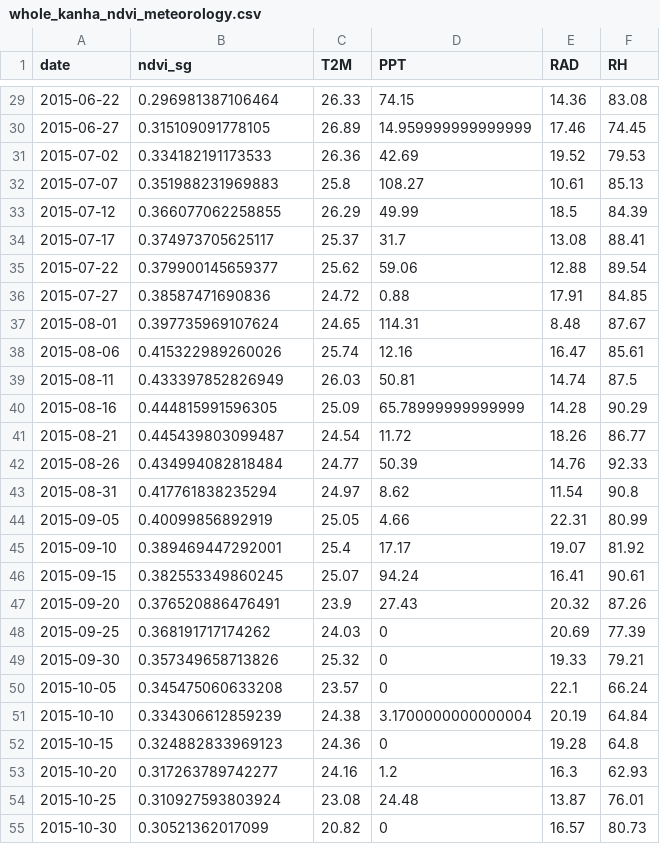
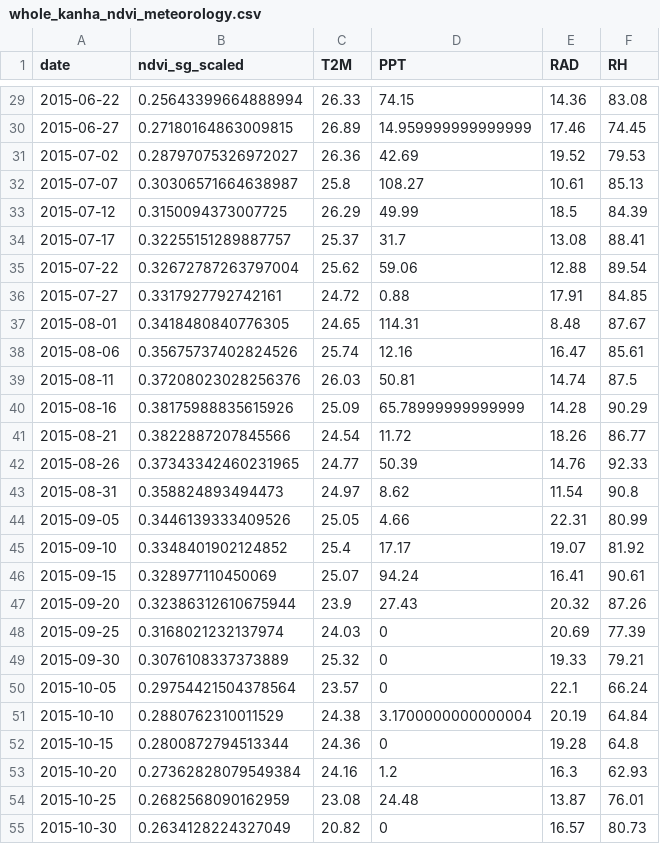
Before and after one commit to Khushi130404/NASA-Power-Kanha-Metdata-2015-2016, a CSV file: Data_Table/data_meteorology/whole_kanha_ndvi_meteorology.csv, drawn as a sheet; only a part is shown, gaps mark what is left out; the diff covers the shown part only.

```diff
--- a/Data_Table/data_meteorology/whole_kanha_ndvi_meteorology.csv
+++ b/Data_Table/data_meteorology/whole_kanha_ndvi_meteorology.csv
@@ -1 +1 @@
-date,ndvi_sg,T2M,PPT,RAD,RH
+date,ndvi_sg_scaled,T2M,PPT,RAD,RH
@@ -29,27 +29,27 @@ date,ndvi_sg,T2M,PPT,RAD,RH
-2015-06-22,0.296981387106464,26.33,74.15,14.36,83.08
-2015-06-27,0.315109091778105,26.89,14.959999999999999,17.46,74.45
-2015-07-02,0.334182191173533,26.36,42.69,19.52,79.53
-2015-07-07,0.351988231969883,25.8,108.27,10.61,85.13
-2015-07-12,0.366077062258855,26.29,49.99,18.5,84.39
-2015-07-17,0.374973705625117,25.37,31.7,13.08,88.41
-2015-07-22,0.379900145659377,25.62,59.06,12.88,89.54
-2015-07-27,0.38587471690836,24.72,0.88,17.91,84.85
-2015-08-01,0.397735969107624,24.65,114.31,8.48,87.67
-2015-08-06,0.415322989260026,25.74,12.16,16.47,85.61
-2015-08-11,0.433397852826949,26.03,50.81,14.74,87.5
-2015-08-16,0.444815991596305,25.09,65.78999999999999,14.28,90.29
-2015-08-21,0.445439803099487,24.54,11.72,18.26,86.77
-2015-08-26,0.434994082818484,24.77,50.39,14.76,92.33
-2015-08-31,0.417761838235294,24.97,8.62,11.54,90.8
-2015-09-05,0.40099856892919,25.05,4.66,22.31,80.99
-2015-09-10,0.389469447292001,25.4,17.17,19.07,81.92
-2015-09-15,0.382553349860245,25.07,94.24,16.41,90.61
-2015-09-20,0.376520886476491,23.9,27.43,20.32,87.26
-2015-09-25,0.368191717174262,24.03,0,20.69,77.39
-2015-09-30,0.357349658713826,25.32,0,19.33,79.21
-2015-10-05,0.345475060633208,23.57,0,22.1,66.24
-2015-10-10,0.334306612859239,24.38,3.1700000000000004,20.19,64.84
-2015-10-15,0.324882833969123,24.36,0,19.28,64.8
-2015-10-20,0.317263789742277,24.16,1.2,16.3,62.93
-2015-10-25,0.310927593803924,23.08,24.48,13.87,76.01
-2015-10-30,0.30521362017099,20.82,0,16.57,80.73
+2015-06-22,0.25643399664888994,26.33,74.15,14.36,83.08
+2015-06-27,0.27180164863009815,26.89,14.959999999999999,17.46,74.45
+2015-07-02,0.28797075326972027,26.36,42.69,19.52,79.53
+2015-07-07,0.30306571664638987,25.8,108.27,10.61,85.13
+2015-07-12,0.3150094373007725,26.29,49.99,18.5,84.39
+2015-07-17,0.32255151289887757,25.37,31.7,13.08,88.41
+2015-07-22,0.32672787263797004,25.62,59.06,12.88,89.54
+2015-07-27,0.3317927792742161,24.72,0.88,17.91,84.85
+2015-08-01,0.3418480840776305,24.65,114.31,8.48,87.67
+2015-08-06,0.35675737402824526,25.74,12.16,16.47,85.61
+2015-08-11,0.37208023028256376,26.03,50.81,14.74,87.5
+2015-08-16,0.38175988835615926,25.09,65.78999999999999,14.28,90.29
+2015-08-21,0.3822887207845566,24.54,11.72,18.26,86.77
+2015-08-26,0.37343342460231965,24.77,50.39,14.76,92.33
+2015-08-31,0.358824893494473,24.97,8.62,11.54,90.8
+2015-09-05,0.3446139333409526,25.05,4.66,22.31,80.99
+2015-09-10,0.3348401902124852,25.4,17.17,19.07,81.92
+2015-09-15,0.328977110450069,25.07,94.24,16.41,90.61
+2015-09-20,0.32386312610675944,23.9,27.43,20.32,87.26
+2015-09-25,0.3168021232137974,24.03,0,20.69,77.39
+2015-09-30,0.3076108337373889,25.32,0,19.33,79.21
+2015-10-05,0.29754421504378564,23.57,0,22.1,66.24
+2015-10-10,0.2880762310011529,24.38,3.1700000000000004,20.19,64.84
+2015-10-15,0.2800872794513344,24.36,0,19.28,64.8
+2015-10-20,0.27362828079549384,24.16,1.2,16.3,62.93
+2015-10-25,0.2682568090162959,23.08,24.48,13.87,76.01
+2015-10-30,0.2634128224327049,20.82,0,16.57,80.73
```
Also changed, not shown: 73 edited cells elsewhere in this file, 1 other file.
